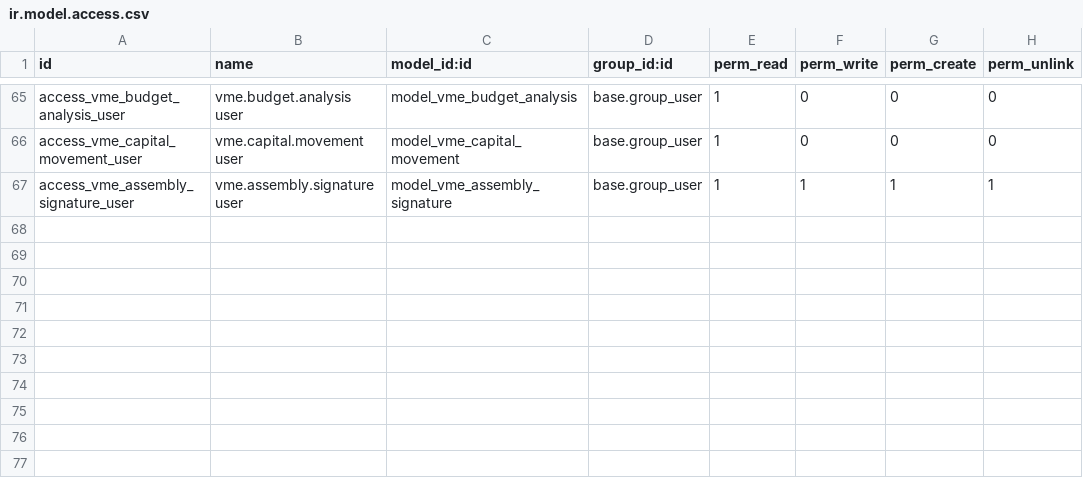
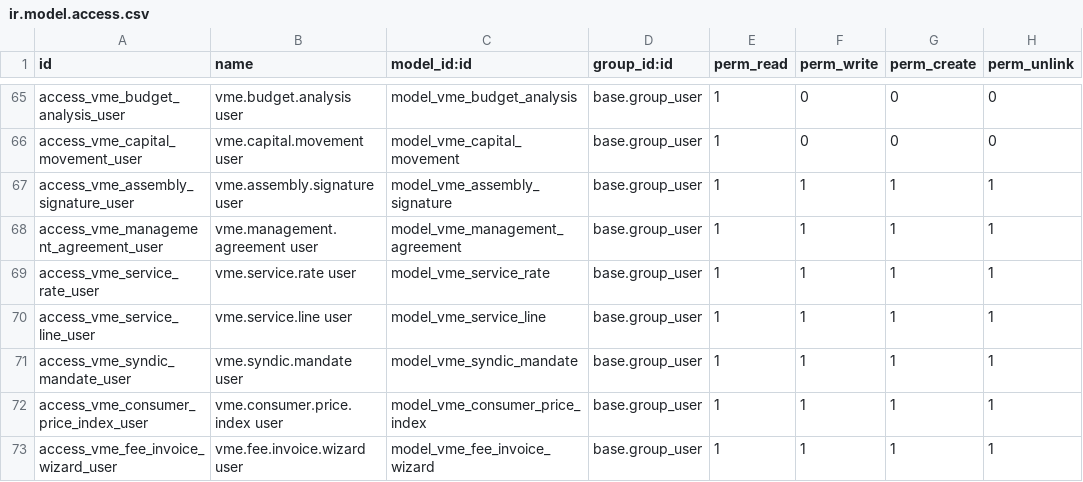
Before and after one commit to cmaixen/VME-Odoo-Prototype, a CSV file: addons/vme_belgie/security/ir.model.access.csv, drawn as a sheet; only a part is shown, gaps mark what is left out; the diff names each change by its address in the sheet, - before the commit and + after, or states it on an @@ line.

```diff
--- a/addons/vme_belgie/security/ir.model.access.csv
+++ b/addons/vme_belgie/security/ir.model.access.csv
+row 68: access_vme_management_agreement_user | vme.management.agreement user | model_vme_management_agreement | base.group_user | 1 | 1 | 1 | 1
+row 69: access_vme_service_rate_user | vme.service.rate user | model_vme_service_rate | base.group_user | 1 | 1 | 1 | 1
+row 70: access_vme_service_line_user | vme.service.line user | model_vme_service_line | base.group_user | 1 | 1 | 1 | 1
+row 71: access_vme_syndic_mandate_user | vme.syndic.mandate user | model_vme_syndic_mandate | base.group_user | 1 | 1 | 1 | 1
+row 72: access_vme_consumer_price_index_user | vme.consumer.price.index user | model_vme_consumer_price_index | base.group_user | 1 | 1 | 1 | 1
+row 73: access_vme_fee_invoice_wizard_user | vme.fee.invoice.wizard user | model_vme_fee_invoice_wizard | base.group_user | 1 | 1 | 1 | 1
```
Also changed, not shown: 29 other files.
